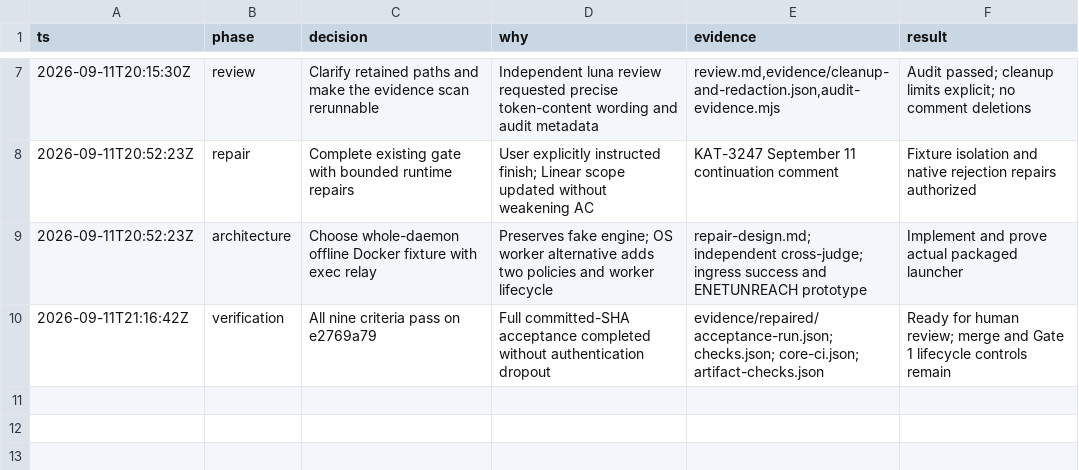
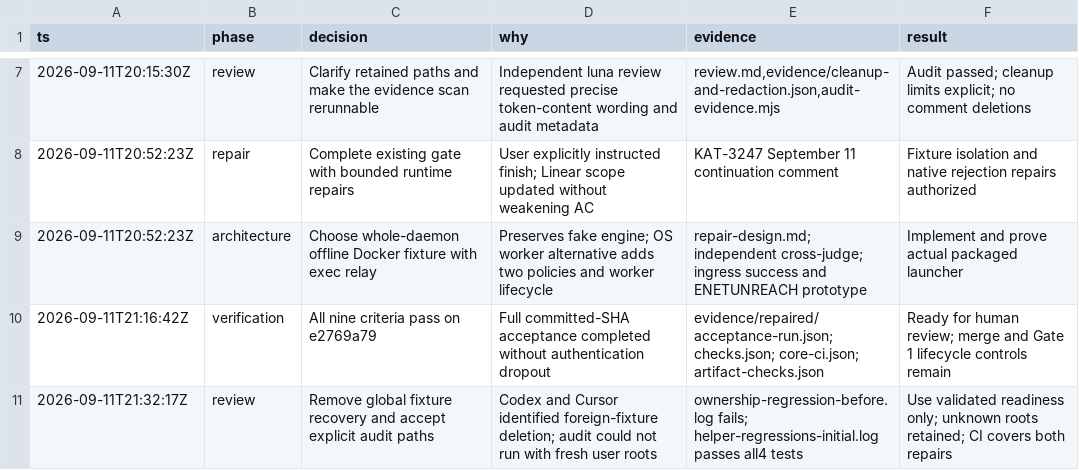
Before and after one commit to gannonh/agentis, a TSV file: docs/verification/kat-3247/decisions.tsv, drawn as a sheet; only a part is shown, gaps mark what is left out; the diff names each change by its address in the sheet, - before the commit and + after, or states it on an @@ line.

Commit message:
fix(verification): scope cleanup and audit inputs (KAT-3247)

```diff
--- a/docs/verification/kat-3247/decisions.tsv
+++ b/docs/verification/kat-3247/decisions.tsv
+row 11: 2026-09-11T21:32:17Z | review | Remove global fixture recovery and accept explicit audit paths | Codex and Cursor identified foreign-fixture deletion; audit could not run with fresh user roots | ownership-regression-before.log fails; helper-regressions-initial.log passes all4 tests | Use validated readiness only; unknown roots retained; CI covers both repairs
```
Also changed, not shown: 7 other files.
